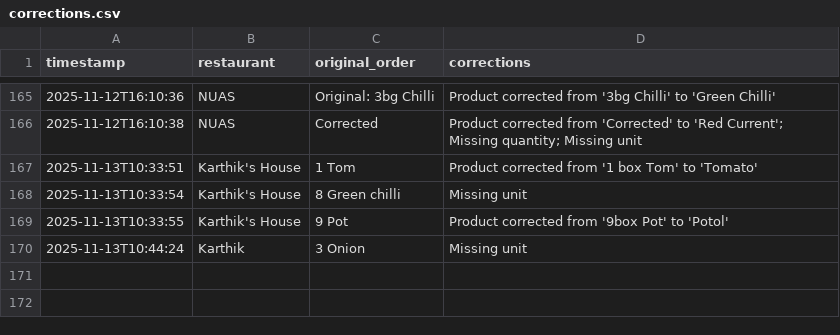
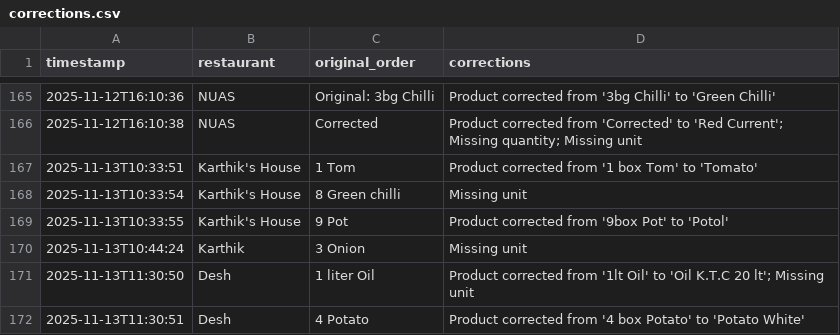
Before and after one commit to YasirC6565/OrderHub, a CSV file: corrections.csv, drawn as a sheet; only a part is shown, gaps mark what is left out; the diff names each change by its address in the sheet, - before the commit and + after, or states it on an @@ line.

```diff
--- a/corrections.csv
+++ b/corrections.csv
+row 171: 2025-11-13T11:30:50 | Desh | 1 liter Oil | Product corrected from '1lt Oil' to 'Oil K.T.C 20 lt'; Missing unit
+row 172: 2025-11-13T11:30:51 | Desh | 4 Potato | Product corrected from '4 box Potato' to 'Potato White'
```
Also changed, not shown: 2 other files.
